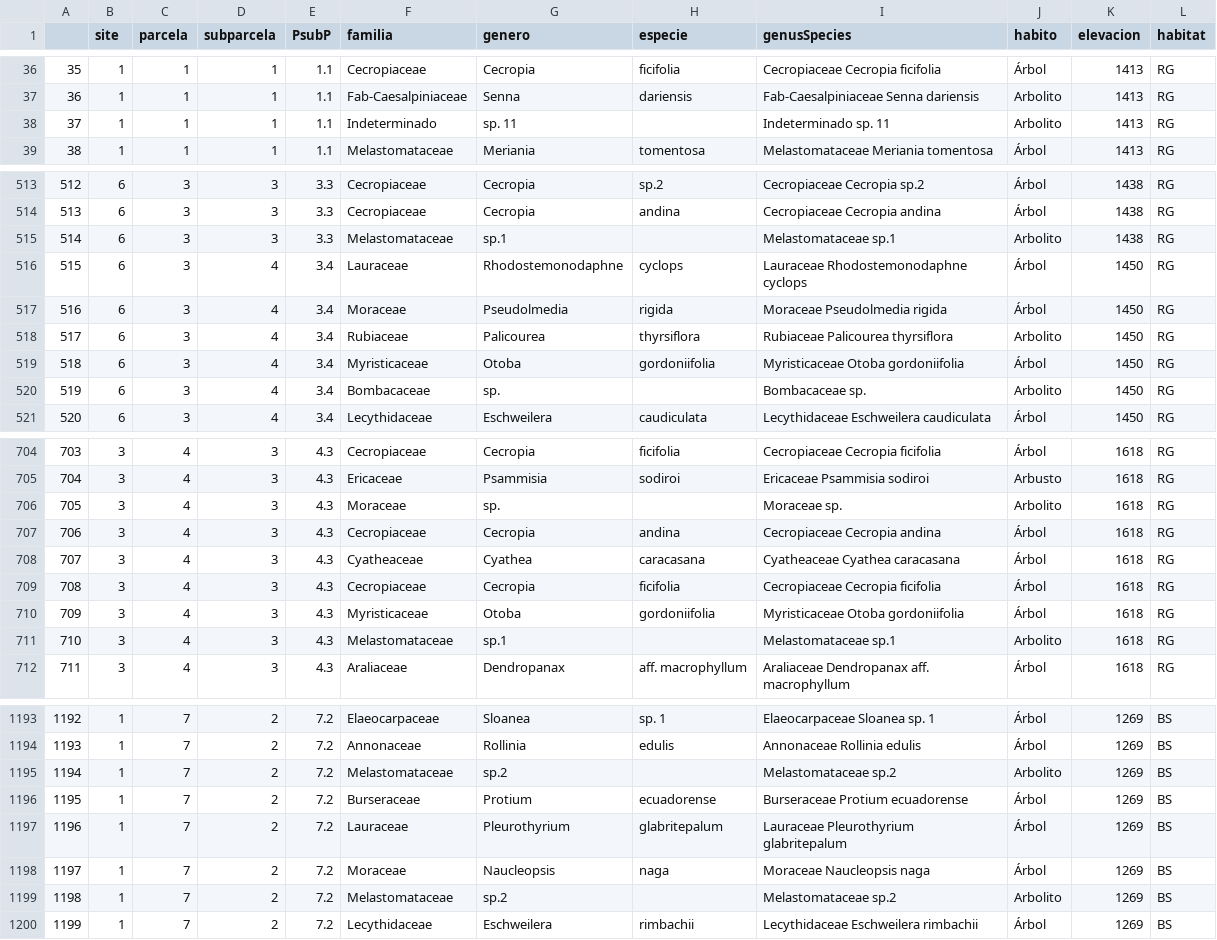
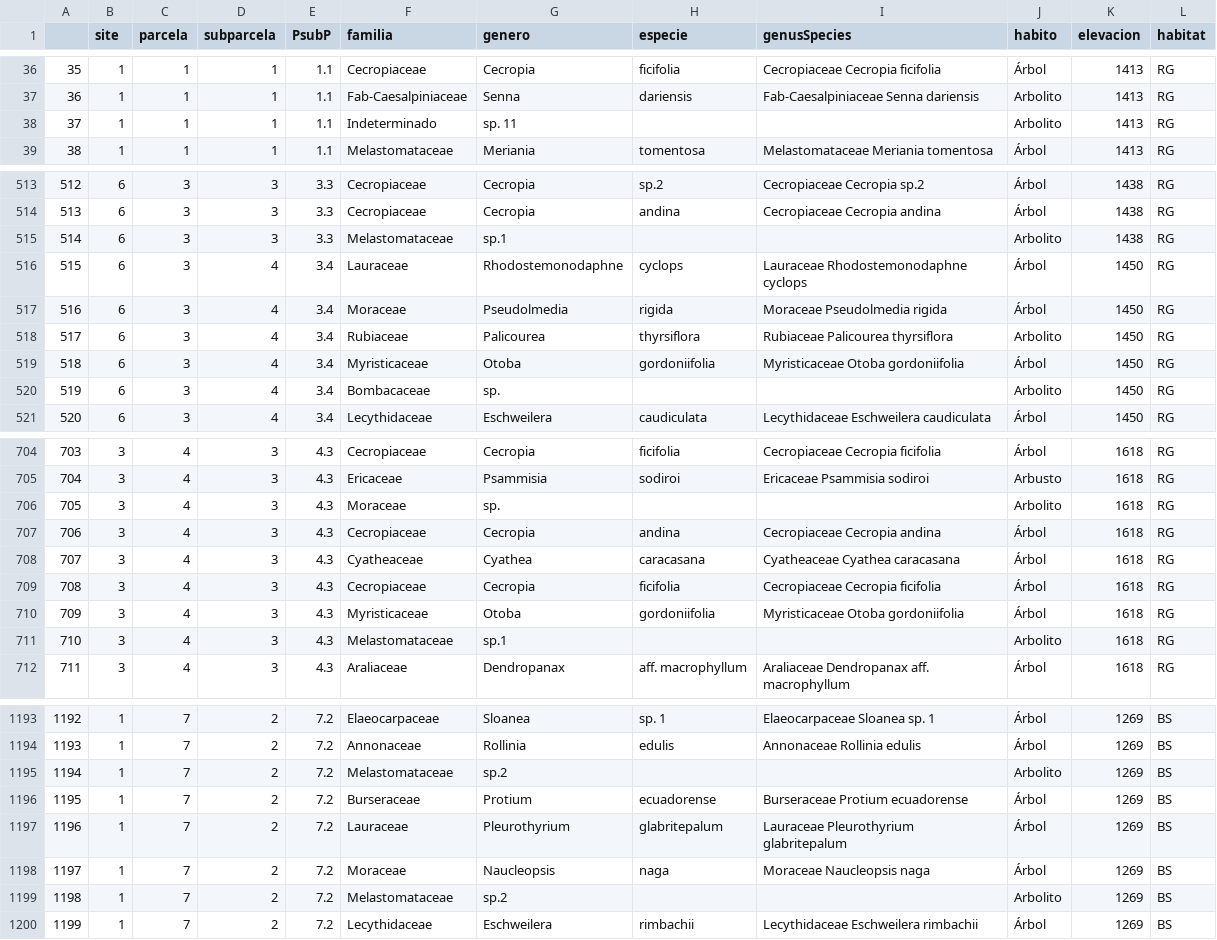
Before and after one commit to danchurch/losCedrosTrees, a CSV file: anaData/specObs.csv, drawn as a sheet; only a part is shown, gaps mark what is left out; the diff covers the shown part only.

```diff
--- a/anaData/specObs.csv
+++ b/anaData/specObs.csv
@@ -37,3 +37,3 @@
 36,1,1,1,1.1,Fab-Caesalpiniaceae,Senna,dariensis,Fab-Caesalpiniaceae Senna dariensis,Arbolito,1413,RG
-37,1,1,1,1.1,Indeterminado,sp. 11,,Indeterminado sp. 11,Arbolito,1413,RG
+37,1,1,1,1.1,Indeterminado,sp. 11,,,Arbolito,1413,RG
 38,1,1,1,1.1,Melastomataceae,Meriania,tomentosa,Melastomataceae Meriania tomentosa,Árbol,1413,RG
@@ -514,3 +514,3 @@
 513,6,3,3,3.3,Cecropiaceae,Cecropia,andina,Cecropiaceae Cecropia andina,Árbol,1438,RG
-514,6,3,3,3.3,Melastomataceae,sp.1,,Melastomataceae sp.1,Arbolito,1438,RG
+514,6,3,3,3.3,Melastomataceae,sp.1,,,Arbolito,1438,RG
 515,6,3,4,3.4,Lauraceae,Rhodostemonodaphne,cyclops,Lauraceae Rhodostemonodaphne cyclops,Árbol,1450,RG
@@ -519,3 +519,3 @@
 518,6,3,4,3.4,Myristicaceae,Otoba,gordoniifolia,Myristicaceae Otoba gordoniifolia,Árbol,1450,RG
-519,6,3,4,3.4,Bombacaceae,sp.,,Bombacaceae sp.,Arbolito,1450,RG
+519,6,3,4,3.4,Bombacaceae,sp. ,,,Arbolito,1450,RG
 520,6,3,4,3.4,Lecythidaceae,Eschweilera,caudiculata,Lecythidaceae Eschweilera caudiculata,Árbol,1450,RG
@@ -705,3 +705,3 @@
 704,3,4,3,4.3,Ericaceae,Psammisia,sodiroi,Ericaceae Psammisia sodiroi,Arbusto,1618,RG
-705,3,4,3,4.3,Moraceae,sp.,,Moraceae sp.,Arbolito,1618,RG
+705,3,4,3,4.3,Moraceae,sp. ,,,Arbolito,1618,RG
 706,3,4,3,4.3,Cecropiaceae,Cecropia,andina,Cecropiaceae Cecropia andina,Árbol,1618,RG
@@ -710,3 +710,3 @@
 709,3,4,3,4.3,Myristicaceae,Otoba,gordoniifolia,Myristicaceae Otoba gordoniifolia,Árbol,1618,RG
-710,3,4,3,4.3,Melastomataceae,sp.1,,Melastomataceae sp.1,Arbolito,1618,RG
+710,3,4,3,4.3,Melastomataceae,sp.1,,,Arbolito,1618,RG
 711,3,4,3,4.3,Araliaceae,Dendropanax,aff. macrophyllum,Araliaceae Dendropanax aff. macrophyllum,Árbol,1618,RG
@@ -1194,3 +1194,3 @@
 1193,1,7,2,7.2,Annonaceae,Rollinia,edulis,Annonaceae Rollinia edulis,Árbol,1269,BS
-1194,1,7,2,7.2,Melastomataceae,sp.2,,Melastomataceae sp.2,Arbolito,1269,BS
+1194,1,7,2,7.2,Melastomataceae,sp.2,,,Arbolito,1269,BS
 1195,1,7,2,7.2,Burseraceae,Protium,ecuadorense,Burseraceae Protium ecuadorense,Árbol,1269,BS
@@ -1198,3 +1198,3 @@
 1197,1,7,2,7.2,Moraceae,Naucleopsis,naga,Moraceae Naucleopsis naga,Árbol,1269,BS
-1198,1,7,2,7.2,Melastomataceae,sp.2,,Melastomataceae sp.2,Arbolito,1269,BS
+1198,1,7,2,7.2,Melastomataceae,sp.2,,,Arbolito,1269,BS
 1199,1,7,2,7.2,Lecythidaceae,Eschweilera,rimbachii,Lecythidaceae Eschweilera rimbachii,Árbol,1269,BS
```
Also changed, not shown: 78 edited cells elsewhere in this file, 3 other files.
